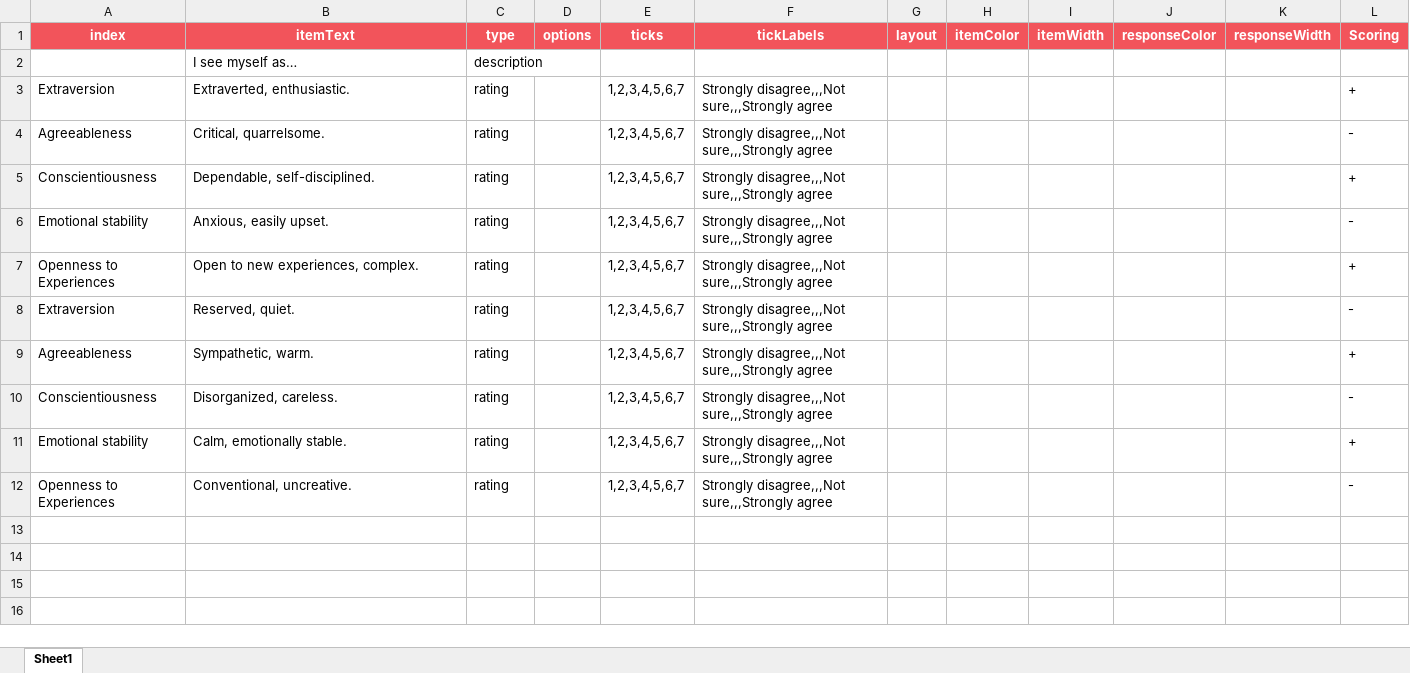
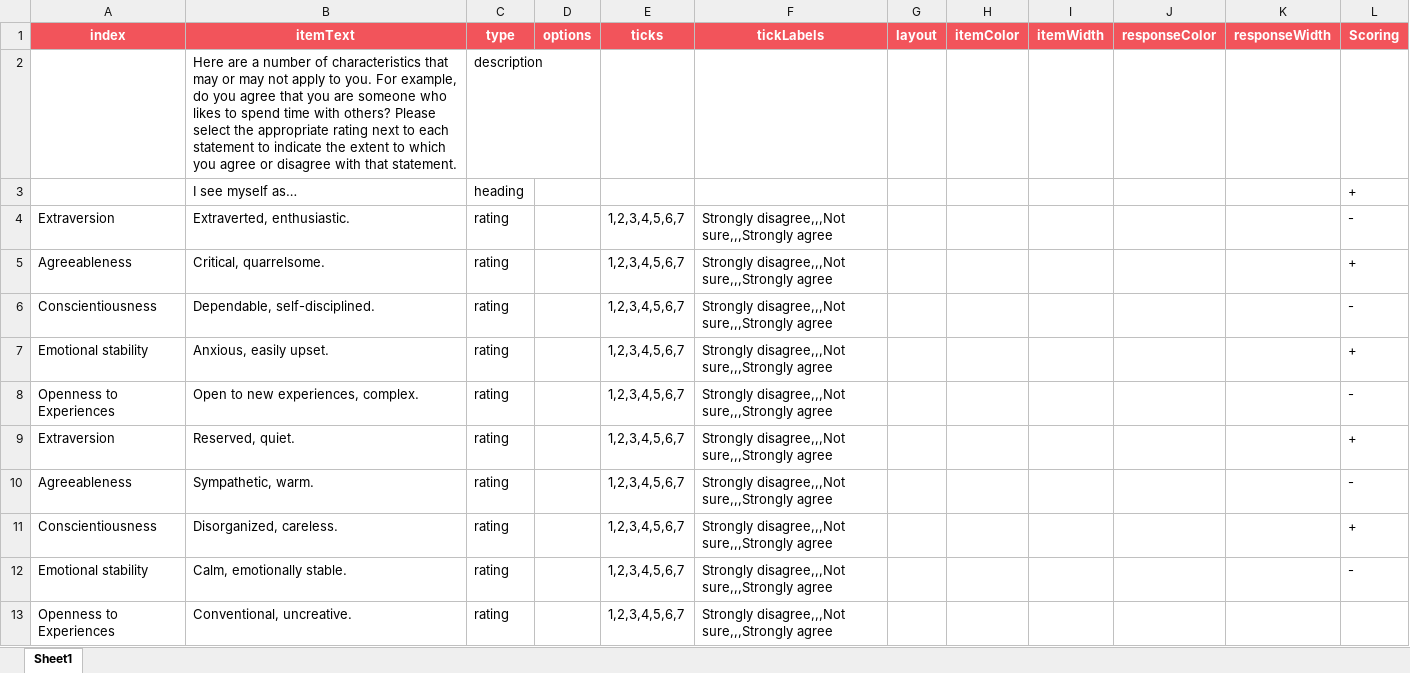
Before and after one commit to psychopy/psychopy, an Excel workbook: psychopy/demos/builder/Experiments/BigFiveInventory/TIPI.xlsx, sheet Sheet1, drawn as a sheet; values as stored, in another font and other column widths than the file's, no borders; addresses are those after the commit; the diff names each change by its address in the sheet, - before the commit and + after, or states it on an @@ line.

Commit message:
ENH: Update BFI demo to make best use of new form layout options

```diff
--- a/psychopy/demos/builder/Experiments/BigFiveInventory/TIPI.xlsx (sheet Sheet1)
+++ b/psychopy/demos/builder/Experiments/BigFiveInventory/TIPI.xlsx (sheet Sheet1)
+row 2:  | Here are a number of characteristics that may or may not apply to you. For example, do you agree that you are someone who likes to spend time with others? Please select the appropriate rating next to each statement to indicate the extent to which you agree or disagree with that statement. | description
-C3 (type): description
+C3 (type): heading
-L3 (Scoring): (empty)
+L3 (Scoring): +
-L4 (Scoring): +
+L4 (Scoring): -
-L5 (Scoring): -
+L5 (Scoring): +
-L6 (Scoring): +
+L6 (Scoring): -
-L7 (Scoring): -
+L7 (Scoring): +
-L8 (Scoring): +
+L8 (Scoring): -
-L9 (Scoring): -
+L9 (Scoring): +
-L10 (Scoring): +
+L10 (Scoring): -
-L11 (Scoring): -
+L11 (Scoring): +
-L12 (Scoring): +
+L12 (Scoring): -
-L13 (Scoring): -
+L13 (Scoring): (empty)
```
Also changed, not shown: psychopy/demos/builder/Experiments/BigFiveInventory/demographics.xlsx, 1 other file.
